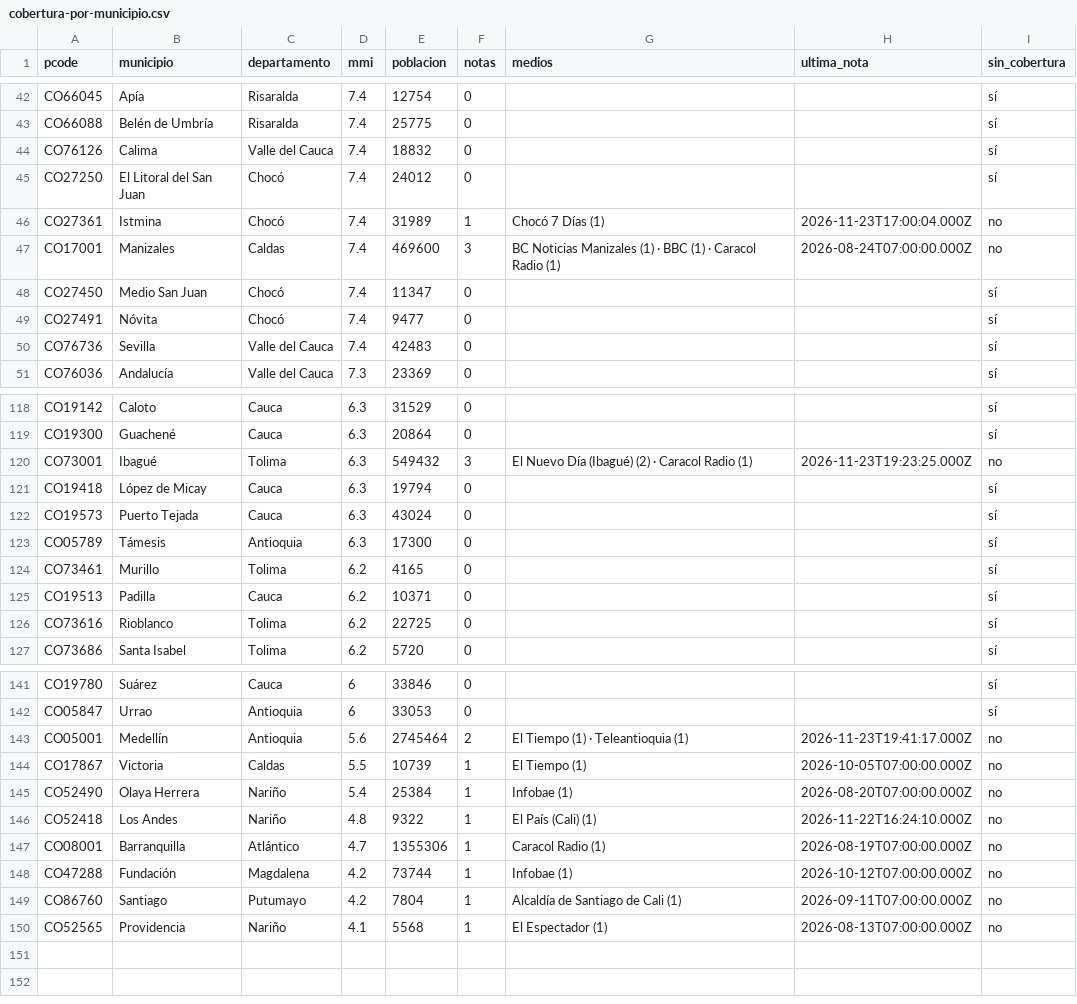
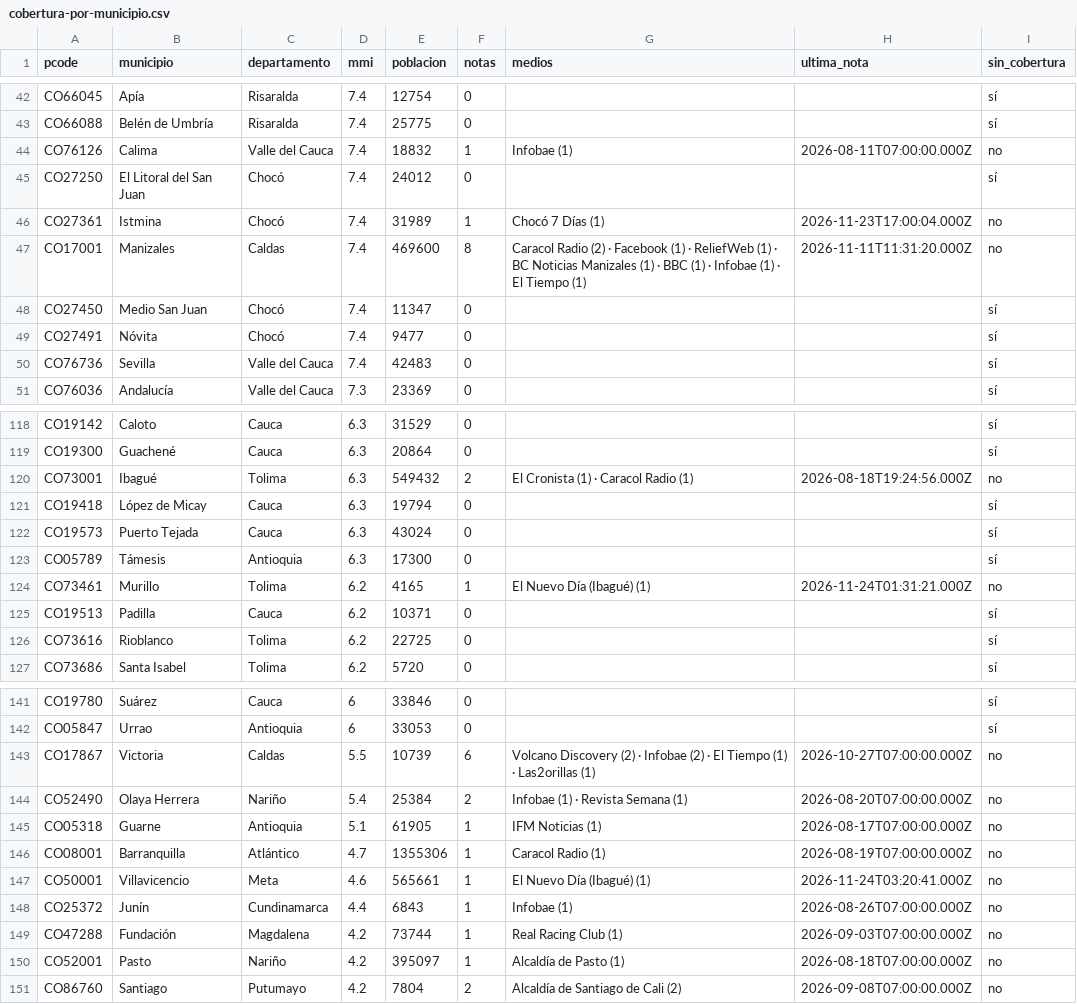
Before and after one commit to YesidAlmanzaGamba/report_cali, a CSV file: data/export/cobertura-por-municipio.csv, drawn as a sheet; only a part is shown, gaps mark what is left out; the diff covers the shown part only.

```diff
--- a/data/export/cobertura-por-municipio.csv
+++ b/data/export/cobertura-por-municipio.csv
@@ -43,6 +43,6 @@ CO66045,Apía,Risaralda,7.4,12754,0,,,sí
 CO66088,Belén de Umbría,Risaralda,7.4,25775,0,,,sí
-CO76126,Calima,Valle del Cauca,7.4,18832,0,,,sí
+CO76126,Calima,Valle del Cauca,7.4,18832,1,Infobae (1),2026-08-11T07:00:00.000Z,no
 CO27250,El Litoral del San Juan,Chocó,7.4,24012,0,,,sí
 CO27361,Istmina,Chocó,7.4,31989,1,Chocó 7 Días (1),2026-11-23T17:00:04.000Z,no
-CO17001,Manizales,Caldas,7.4,469600,3,BC Noticias Manizales (1) · BBC (1) · Caracol Radio (1),2026-08-24T07:00:00.000Z,no
+CO17001,Manizales,Caldas,7.4,469600,8,Caracol Radio (2) · Facebook (1) · ReliefWeb (1) · BC Noticias Manizales (1) · BBC (1) · Infobae (1) · El Tiempo (1),2026-11-11T11:31:20.000Z,no
 CO27450,Medio San Juan,Chocó,7.4,11347,0,,,sí
@@ -119,3 +119,3 @@ CO19142,Caloto,Cauca,6.3,31529,0,,,sí
 CO19300,Guachené,Cauca,6.3,20864,0,,,sí
-CO73001,Ibagué,Tolima,6.3,549432,3,El Nuevo Día (Ibagué) (2) · Caracol Radio (1),2026-11-23T19:23:25.000Z,no
+CO73001,Ibagué,Tolima,6.3,549432,2,El Cronista (1) · Caracol Radio (1),2026-08-18T19:24:56.000Z,no
 CO19418,López de Micay,Cauca,6.3,19794,0,,,sí
@@ -123,3 +123,3 @@ CO19573,Puerto Tejada,Cauca,6.3,43024,0,,,sí
 CO05789,Támesis,Antioquia,6.3,17300,0,,,sí
-CO73461,Murillo,Tolima,6.2,4165,0,,,sí
+CO73461,Murillo,Tolima,6.2,4165,1,El Nuevo Día (Ibagué) (1),2026-11-24T01:31:21.000Z,no
 CO19513,Padilla,Cauca,6.2,10371,0,,,sí
@@ -142,9 +142,10 @@ CO19780,Suárez,Cauca,6,33846,0,,,sí
 CO05847,Urrao,Antioquia,6,33053,0,,,sí
-CO05001,Medellín,Antioquia,5.6,2745464,2,El Tiempo (1) · Teleantioquia (1),2026-11-23T19:41:17.000Z,no
-CO17867,Victoria,Caldas,5.5,10739,1,El Tiempo (1),2026-10-05T07:00:00.000Z,no
-CO52490,Olaya Herrera,Nariño,5.4,25384,1,Infobae (1),2026-08-20T07:00:00.000Z,no
-CO52418,Los Andes,Nariño,4.8,9322,1,El País (Cali) (1),2026-11-22T16:24:10.000Z,no
+CO17867,Victoria,Caldas,5.5,10739,6,Volcano Discovery (2) · Infobae (2) · El Tiempo (1) · Las2orillas (1),2026-10-27T07:00:00.000Z,no
+CO52490,Olaya Herrera,Nariño,5.4,25384,2,Infobae (1) · Revista Semana (1),2026-08-20T07:00:00.000Z,no
+CO05318,Guarne,Antioquia,5.1,61905,1,IFM Noticias (1),2026-08-17T07:00:00.000Z,no
 CO08001,Barranquilla,Atlántico,4.7,1355306,1,Caracol Radio (1),2026-08-19T07:00:00.000Z,no
-CO47288,Fundación,Magdalena,4.2,73744,1,Infobae (1),2026-10-12T07:00:00.000Z,no
-CO86760,Santiago,Putumayo,4.2,7804,1,Alcaldía de Santiago de Cali (1),2026-09-11T07:00:00.000Z,no
-CO52565,Providencia,Nariño,4.1,5568,1,El Espectador (1),2026-08-13T07:00:00.000Z,no
+CO50001,Villavicencio,Meta,4.6,565661,1,El Nuevo Día (Ibagué) (1),2026-11-24T03:20:41.000Z,no
+CO25372,Junín,Cundinamarca,4.4,6843,1,Infobae (1),2026-08-26T07:00:00.000Z,no
+CO47288,Fundación,Magdalena,4.2,73744,1,Real Racing Club (1),2026-09-03T07:00:00.000Z,no
+CO52001,Pasto,Nariño,4.2,395097,1,Alcaldía de Pasto (1),2026-08-18T07:00:00.000Z,no
+CO86760,Santiago,Putumayo,4.2,7804,2,Alcaldía de Santiago de Cali (2),2026-09-08T07:00:00.000Z,no
```
Also changed, not shown: 47 edited cells elsewhere in this file, 5 other files.
